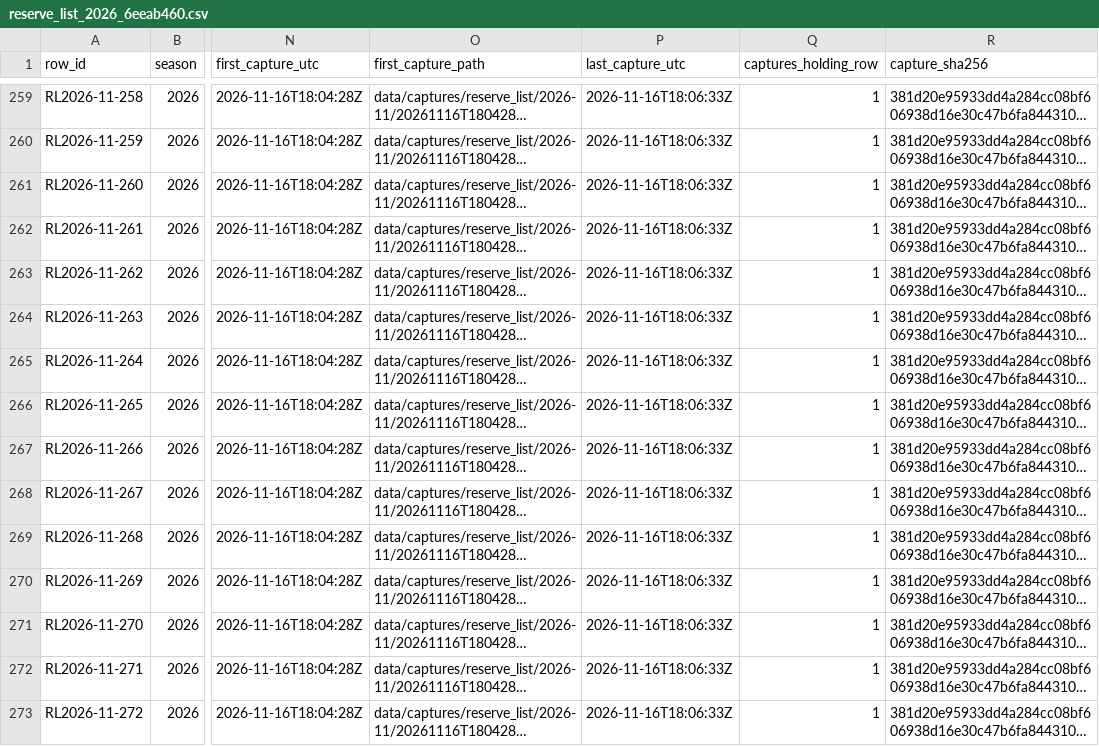
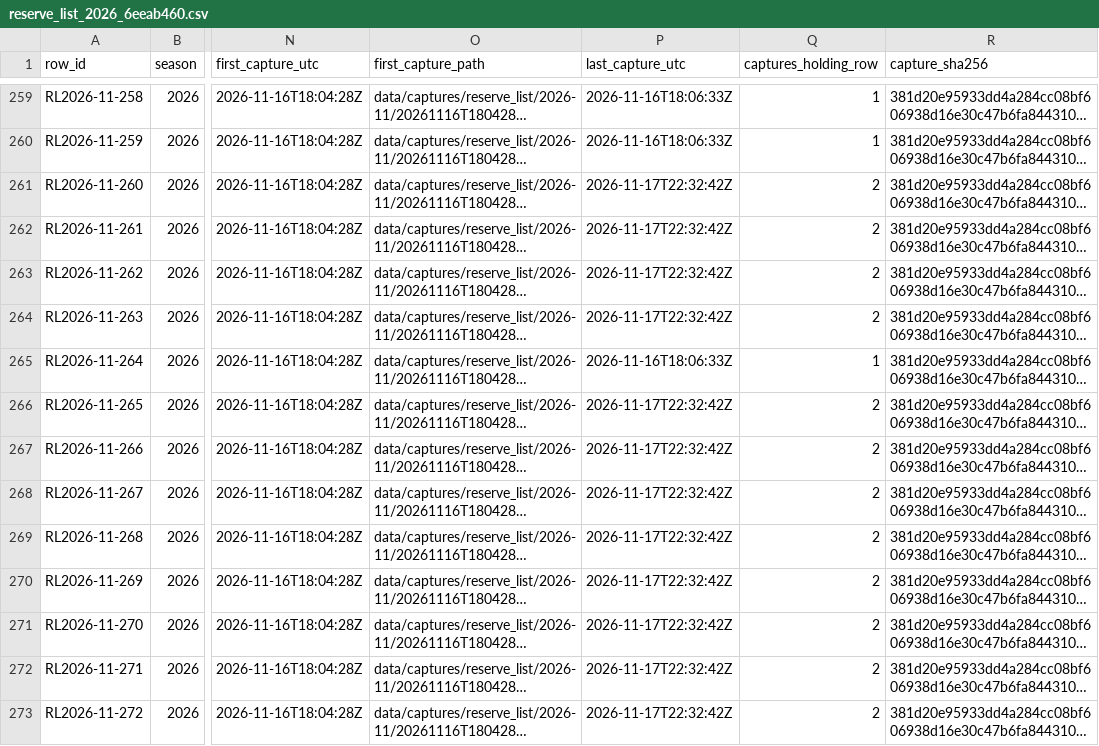
Before and after one commit to kanlerxz87-cyber/NFL2, a CSV file: data/reserve_list_2026_6eeab460.csv, drawn as a sheet; only a part is shown, gaps mark what is left out; long unchanged cells end in …; the diff covers the shown part only; the diff names each change by its address in the sheet, - before the commit and + after, or states it on an @@ line.

```diff
--- a/data/reserve_list_2026_6eeab460.csv
+++ b/data/reserve_list_2026_6eeab460.csv
-P261:P264 (last_capture_utc): 2026-11-16T18:06:33Z
+P261:P264 (last_capture_utc): 2026-11-17T22:32:42Z
-Q261:Q264 (captures_holding_row): 1
+Q261:Q264 (captures_holding_row): 2
-P266:P273 (last_capture_utc): 2026-11-16T18:06:33Z
+P266:P273 (last_capture_utc): 2026-11-17T22:32:42Z
-Q266:Q273 (captures_holding_row): 1
+Q266:Q273 (captures_holding_row): 2
```
Also changed, not shown: 10 added rows and 6 edited cells elsewhere in this file, data/depth_versioning_6eeab460.csv, data/roster_coverage_6eeab460.csv, 5 other files.
